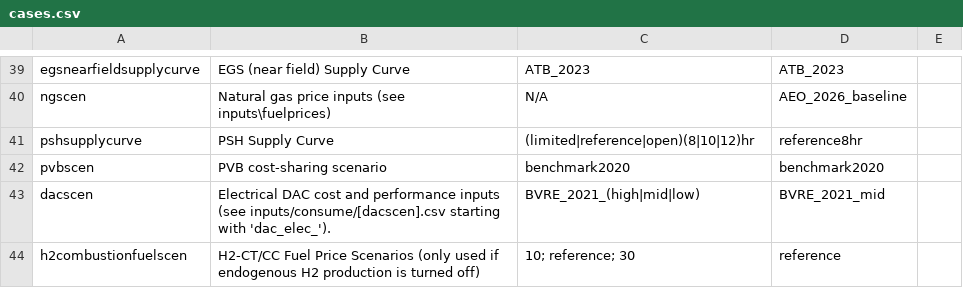
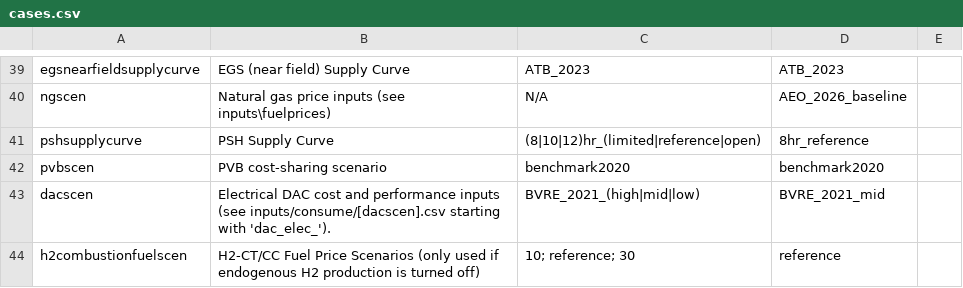
Before and after one commit to ReEDS-Model/ReEDS, a CSV file: cases.csv, drawn as a sheet; only a part is shown, gaps mark what is left out.

```diff
--- a/cases.csv
+++ b/cases.csv
@@ -40,3 +40,3 @@ egsnearfieldsupplycurve,EGS (near field) Supply Curve,ATB_2023,ATB_2023,
 ngscen,Natural gas price inputs (see inputs\fuelprices),N/A,AEO_2026_baseline,
-pshsupplycurve,PSH Supply Curve,(limited|reference|open)(8|10|12)hr,reference8hr,
+pshsupplycurve,PSH Supply Curve,(8|10|12)hr_(limited|reference|open),8hr_reference,
 pvbscen,PVB cost-sharing scenario,benchmark2020,benchmark2020,
```
Also changed, not shown: 2 other files.
